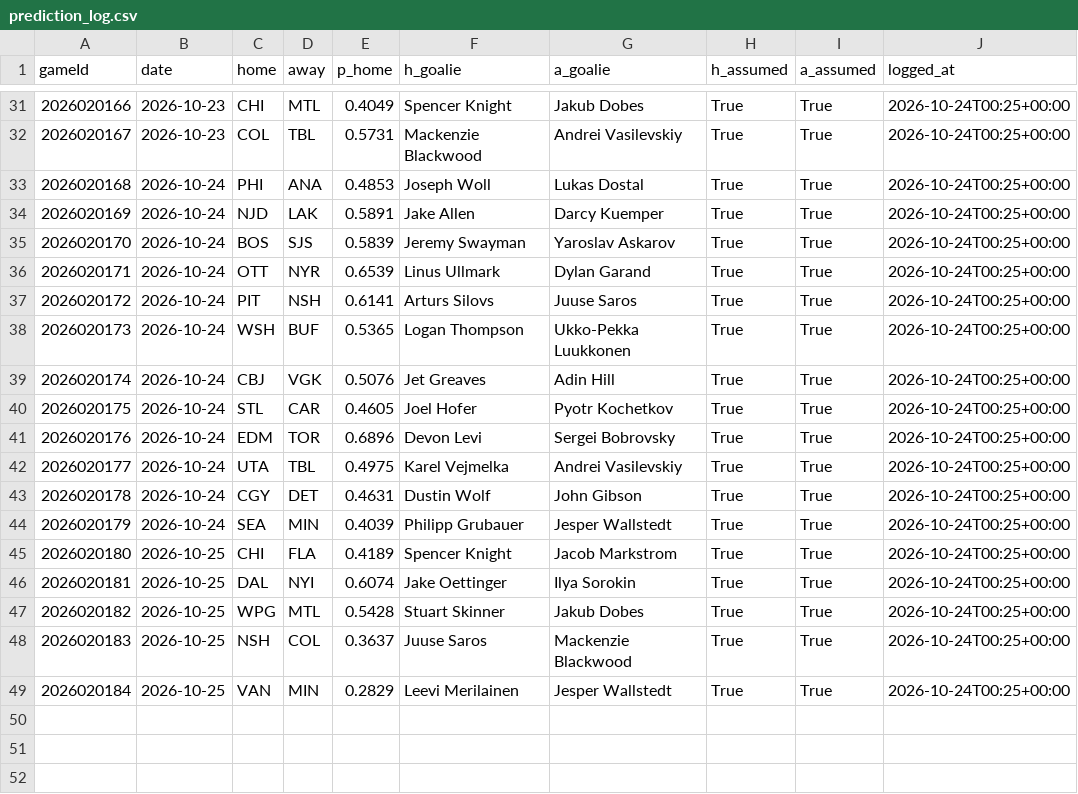
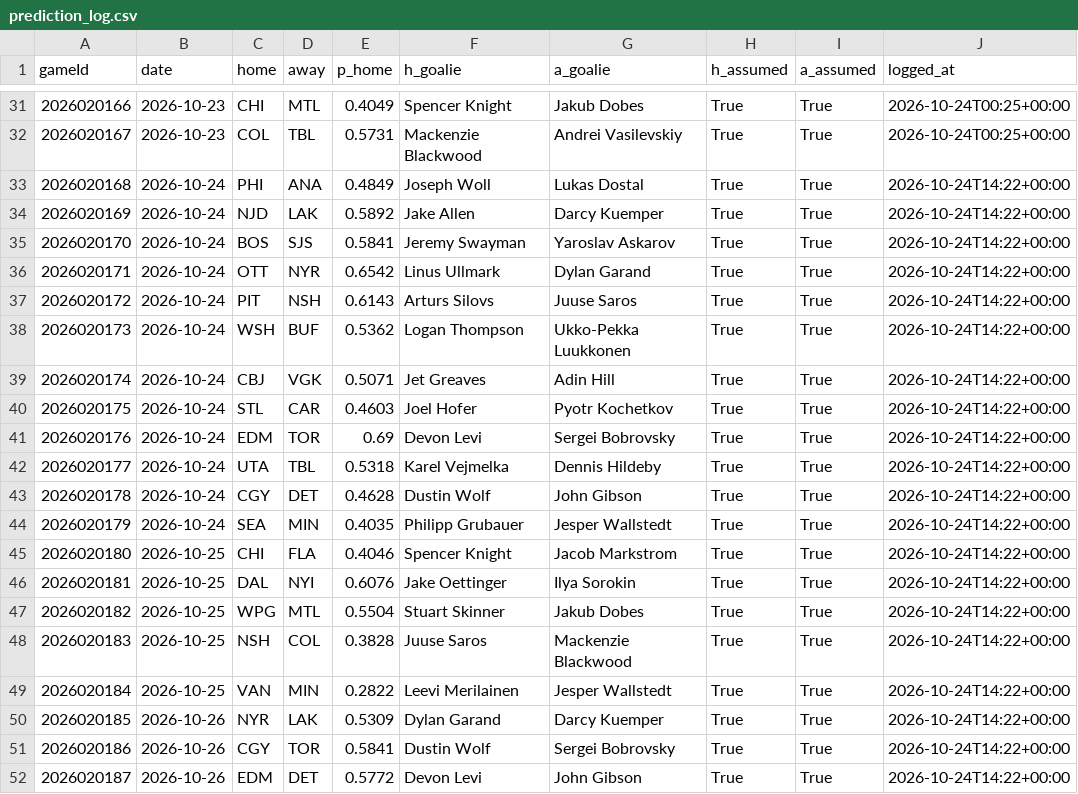
Before and after one commit to BackwardsHAT123/nhl-matchup, a CSV file: docs/data/prediction_log.csv, drawn as a sheet; only a part is shown, gaps mark what is left out.

```diff
--- a/docs/data/prediction_log.csv
+++ b/docs/data/prediction_log.csv
@@ -32,18 +32,21 @@ gameId,date,home,away,p_home,h_goalie,a_goalie,h_assumed,a_assumed,logged_at
 2026020167,2026-10-23,COL,TBL,0.5731,Mackenzie Blackwood,Andrei Vasilevskiy,True,True,2026-10-24T00:25+00:00
-2026020168,2026-10-24,PHI,ANA,0.4853,Joseph Woll,Lukas Dostal,True,True,2026-10-24T00:25+00:00
-2026020169,2026-10-24,NJD,LAK,0.5891,Jake Allen,Darcy Kuemper,True,True,2026-10-24T00:25+00:00
-2026020170,2026-10-24,BOS,SJS,0.5839,Jeremy Swayman,Yaroslav Askarov,True,True,2026-10-24T00:25+00:00
-2026020171,2026-10-24,OTT,NYR,0.6539,Linus Ullmark,Dylan Garand,True,True,2026-10-24T00:25+00:00
-2026020172,2026-10-24,PIT,NSH,0.6141,Arturs Silovs,Juuse Saros,True,True,2026-10-24T00:25+00:00
-2026020173,2026-10-24,WSH,BUF,0.5365,Logan Thompson,Ukko-Pekka Luukkonen,True,True,2026-10-24T00:25+00:00
-2026020174,2026-10-24,CBJ,VGK,0.5076,Jet Greaves,Adin Hill,True,True,2026-10-24T00:25+00:00
-2026020175,2026-10-24,STL,CAR,0.4605,Joel Hofer,Pyotr Kochetkov,True,True,2026-10-24T00:25+00:00
-2026020176,2026-10-24,EDM,TOR,0.6896,Devon Levi,Sergei Bobrovsky,True,True,2026-10-24T00:25+00:00
-2026020177,2026-10-24,UTA,TBL,0.4975,Karel Vejmelka,Andrei Vasilevskiy,True,True,2026-10-24T00:25+00:00
-2026020178,2026-10-24,CGY,DET,0.4631,Dustin Wolf,John Gibson,True,True,2026-10-24T00:25+00:00
-2026020179,2026-10-24,SEA,MIN,0.4039,Philipp Grubauer,Jesper Wallstedt,True,True,2026-10-24T00:25+00:00
-2026020180,2026-10-25,CHI,FLA,0.4189,Spencer Knight,Jacob Markstrom,True,True,2026-10-24T00:25+00:00
-2026020181,2026-10-25,DAL,NYI,0.6074,Jake Oettinger,Ilya Sorokin,True,True,2026-10-24T00:25+00:00
-2026020182,2026-10-25,WPG,MTL,0.5428,Stuart Skinner,Jakub Dobes,True,True,2026-10-24T00:25+00:00
-2026020183,2026-10-25,NSH,COL,0.3637,Juuse Saros,Mackenzie Blackwood,True,True,2026-10-24T00:25+00:00
-2026020184,2026-10-25,VAN,MIN,0.2829,Leevi Merilainen,Jesper Wallstedt,True,True,2026-10-24T00:25+00:00
+2026020168,2026-10-24,PHI,ANA,0.4849,Joseph Woll,Lukas Dostal,True,True,2026-10-24T14:22+00:00
+2026020169,2026-10-24,NJD,LAK,0.5892,Jake Allen,Darcy Kuemper,True,True,2026-10-24T14:22+00:00
+2026020170,2026-10-24,BOS,SJS,0.5841,Jeremy Swayman,Yaroslav Askarov,True,True,2026-10-24T14:22+00:00
+2026020171,2026-10-24,OTT,NYR,0.6542,Linus Ullmark,Dylan Garand,True,True,2026-10-24T14:22+00:00
+2026020172,2026-10-24,PIT,NSH,0.6143,Arturs Silovs,Juuse Saros,True,True,2026-10-24T14:22+00:00
+2026020173,2026-10-24,WSH,BUF,0.5362,Logan Thompson,Ukko-Pekka Luukkonen,True,True,2026-10-24T14:22+00:00
+2026020174,2026-10-24,CBJ,VGK,0.5071,Jet Greaves,Adin Hill,True,True,2026-10-24T14:22+00:00
+2026020175,2026-10-24,STL,CAR,0.4603,Joel Hofer,Pyotr Kochetkov,True,True,2026-10-24T14:22+00:00
+2026020176,2026-10-24,EDM,TOR,0.69,Devon Levi,Sergei Bobrovsky,True,True,2026-10-24T14:22+00:00
+2026020177,2026-10-24,UTA,TBL,0.5318,Karel Vejmelka,Dennis Hildeby,True,True,2026-10-24T14:22+00:00
+2026020178,2026-10-24,CGY,DET,0.4628,Dustin Wolf,John Gibson,True,True,2026-10-24T14:22+00:00
+2026020179,2026-10-24,SEA,MIN,0.4035,Philipp Grubauer,Jesper Wallstedt,True,True,2026-10-24T14:22+00:00
+2026020180,2026-10-25,CHI,FLA,0.4046,Spencer Knight,Jacob Markstrom,True,True,2026-10-24T14:22+00:00
+2026020181,2026-10-25,DAL,NYI,0.6076,Jake Oettinger,Ilya Sorokin,True,True,2026-10-24T14:22+00:00
+2026020182,2026-10-25,WPG,MTL,0.5504,Stuart Skinner,Jakub Dobes,True,True,2026-10-24T14:22+00:00
+2026020183,2026-10-25,NSH,COL,0.3828,Juuse Saros,Mackenzie Blackwood,True,True,2026-10-24T14:22+00:00
+2026020184,2026-10-25,VAN,MIN,0.2822,Leevi Merilainen,Jesper Wallstedt,True,True,2026-10-24T14:22+00:00
+2026020185,2026-10-26,NYR,LAK,0.5309,Dylan Garand,Darcy Kuemper,True,True,2026-10-24T14:22+00:00
+2026020186,2026-10-26,CGY,TOR,0.5841,Dustin Wolf,Sergei Bobrovsky,True,True,2026-10-24T14:22+00:00
+2026020187,2026-10-26,EDM,DET,0.5772,Devon Levi,John Gibson,True,True,2026-10-24T14:22+00:00
```
Also changed, not shown: 4 other files.
